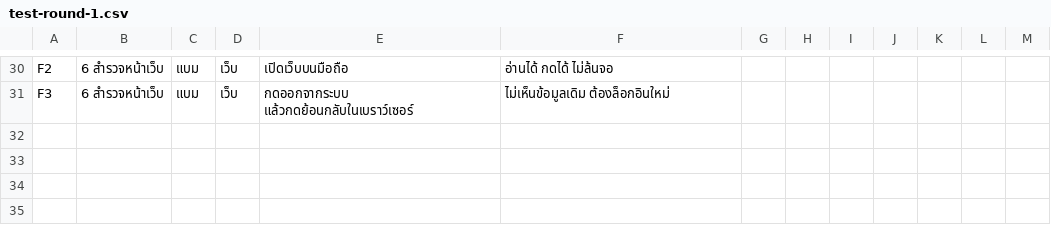
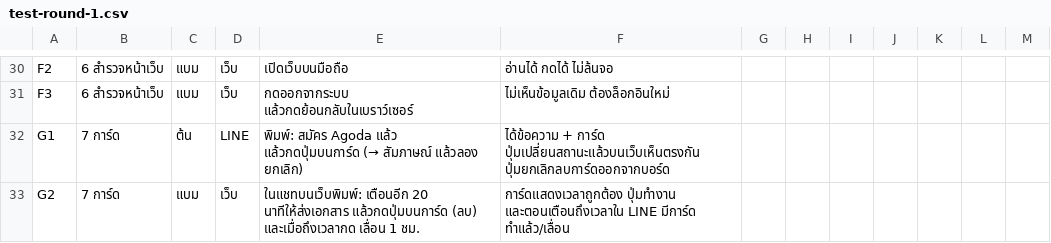
Before and after one commit to chokky-education/internmatch-poc, a CSV file: docs/test-round-1.csv, drawn as a sheet; only a part is shown, gaps mark what is left out.

```diff
--- a/docs/test-round-1.csv
+++ b/docs/test-round-1.csv
@@ -31 +31,3 @@ F2,6 สำรวจหน้าเว็บ,แบม,เว็บ,เปิด
 F3,6 สำรวจหน้าเว็บ,แบม,เว็บ,กดออกจากระบบ แล้วกดย้อนกลับในเบราว์เซอร์,ไม่เห็นข้อมูลเดิม ต้องล็อกอินใหม่,,,,,,,
+G1,7 การ์ด,ต้น,LINE,พิมพ์: สมัคร Agoda แล้ว แล้วกดปุ่มบนการ์ด (→ สัมภาษณ์ แล้วลอง ยกเลิก),ได้ข้อความ + การ์ด ปุ่มเปลี่ยนสถานะแล้วบนเว็บเห็นตรงกัน ปุ่มยกเลิกลบการ์ดออกจากบอร์ด,,,,,,,
+G2,7 การ์ด,แบม,เว็บ,ในแชทบนเว็บพิมพ์: เตือนอีก 20 นาทีให้ส่งเอกสาร แล้วกดปุ่มบนการ์ด (ลบ) และเมื่อถึงเวลากด เลื่อน 1 ชม.,การ์ดแสดงเวลาถูกต้อง ปุ่มทำงาน และตอนเตือนถึงเวลาใน LINE มีการ์ด ทำแล้ว/เลื่อน,,,,,,,
```
Also changed, not shown: 2 other files.
